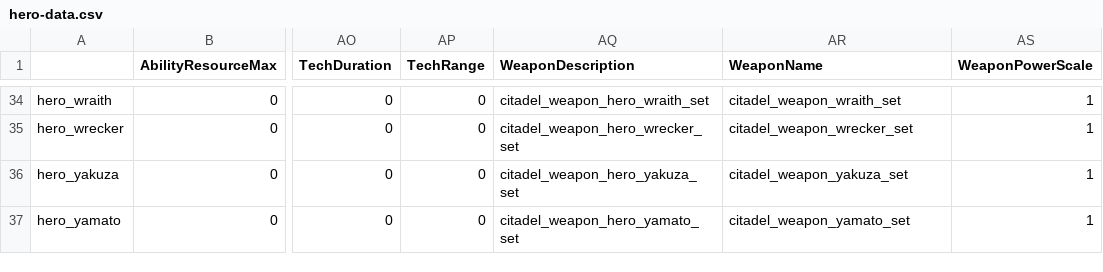
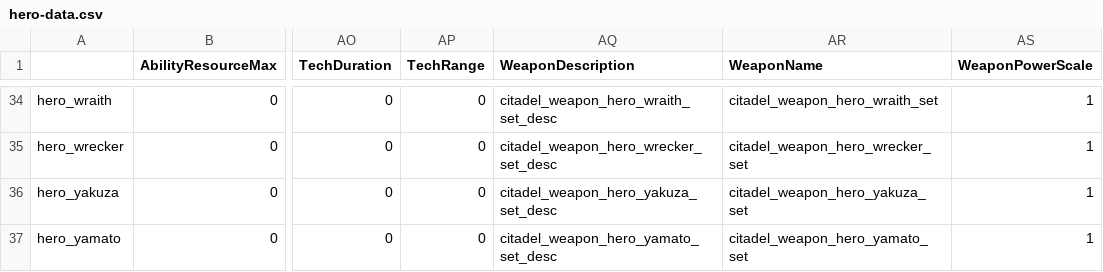
Before and after one commit to deadlock-wiki/deadbot, a CSV file: output-data/csv/hero-data.csv, drawn as a sheet; only a part is shown, gaps mark what is left out; the diff covers the shown part only; the diff names each change by its address in the sheet, - before the commit and + after, or states it on an @@ line.

```diff
--- a/output-data/csv/hero-data.csv
+++ b/output-data/csv/hero-data.csv
-AQ34 (WeaponDescription): citadel_weapon_hero_wraith_set
+AQ34 (WeaponDescription): citadel_weapon_hero_wraith_set_desc
-AR34 (WeaponName): citadel_weapon_wraith_set
+AR34 (WeaponName): citadel_weapon_hero_wraith_set
-AQ35 (WeaponDescription): citadel_weapon_hero_wrecker_set
+AQ35 (WeaponDescription): citadel_weapon_hero_wrecker_set_desc
-AR35 (WeaponName): citadel_weapon_wrecker_set
+AR35 (WeaponName): citadel_weapon_hero_wrecker_set
-AQ36 (WeaponDescription): citadel_weapon_hero_yakuza_set
+AQ36 (WeaponDescription): citadel_weapon_hero_yakuza_set_desc
-AR36 (WeaponName): citadel_weapon_yakuza_set
+AR36 (WeaponName): citadel_weapon_hero_yakuza_set
-AQ37 (WeaponDescription): citadel_weapon_hero_yamato_set
+AQ37 (WeaponDescription): citadel_weapon_hero_yamato_set_desc
-AR37 (WeaponName): citadel_weapon_yamato_set
+AR37 (WeaponName): citadel_weapon_hero_yamato_set
```
Also changed, not shown: 64 edited cells elsewhere in this file.
